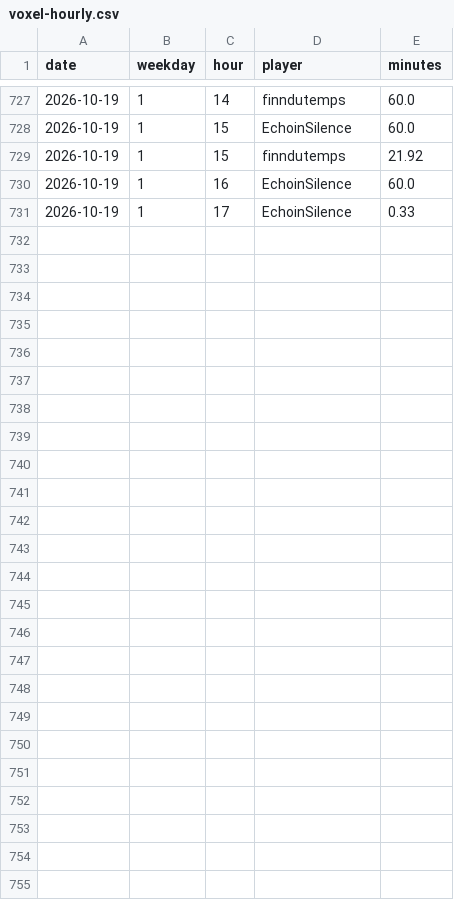
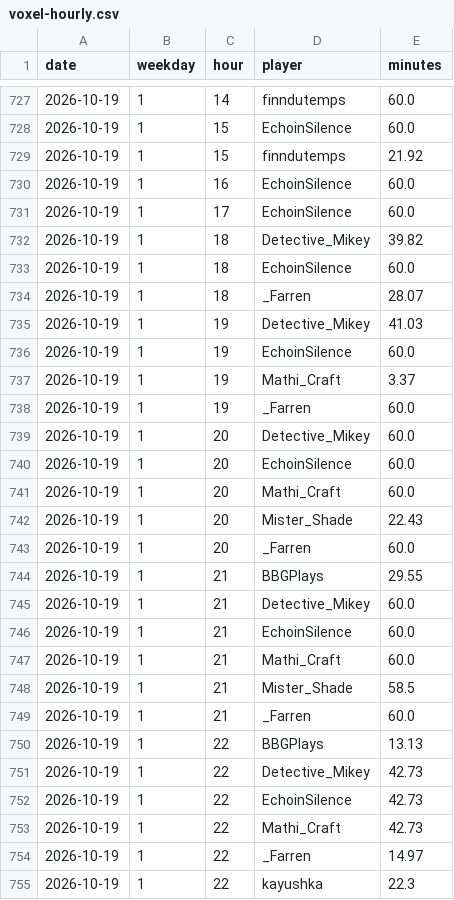
Before and after one commit to mathijsboogaert/Voxel, a CSV file: docs/data/voxel-hourly.csv, drawn as a sheet; only a part is shown, gaps mark what is left out.

```diff
--- a/docs/data/voxel-hourly.csv
+++ b/docs/data/voxel-hourly.csv
@@ -730,2 +730,26 @@ date,weekday,hour,player,minutes
 2026-10-19,1,16,EchoinSilence,60.0
-2026-10-19,1,17,EchoinSilence,0.33
+2026-10-19,1,17,EchoinSilence,60.0
+2026-10-19,1,18,Detective_Mikey,39.82
+2026-10-19,1,18,EchoinSilence,60.0
+2026-10-19,1,18,_Farren,28.07
+2026-10-19,1,19,Detective_Mikey,41.03
+2026-10-19,1,19,EchoinSilence,60.0
+2026-10-19,1,19,Mathi_Craft,3.37
+2026-10-19,1,19,_Farren,60.0
+2026-10-19,1,20,Detective_Mikey,60.0
+2026-10-19,1,20,EchoinSilence,60.0
+2026-10-19,1,20,Mathi_Craft,60.0
+2026-10-19,1,20,Mister_Shade,22.43
+2026-10-19,1,20,_Farren,60.0
+2026-10-19,1,21,BBGPlays,29.55
+2026-10-19,1,21,Detective_Mikey,60.0
+2026-10-19,1,21,EchoinSilence,60.0
+2026-10-19,1,21,Mathi_Craft,60.0
+2026-10-19,1,21,Mister_Shade,58.5
+2026-10-19,1,21,_Farren,60.0
+2026-10-19,1,22,BBGPlays,13.13
+2026-10-19,1,22,Detective_Mikey,42.73
+2026-10-19,1,22,EchoinSilence,42.73
+2026-10-19,1,22,Mathi_Craft,42.73
+2026-10-19,1,22,_Farren,14.97
+2026-10-19,1,22,kayushka,22.3
```
Also changed, not shown: docs/data/afk-history.csv, docs/data/voxel-sessions.csv, 5 other files.
